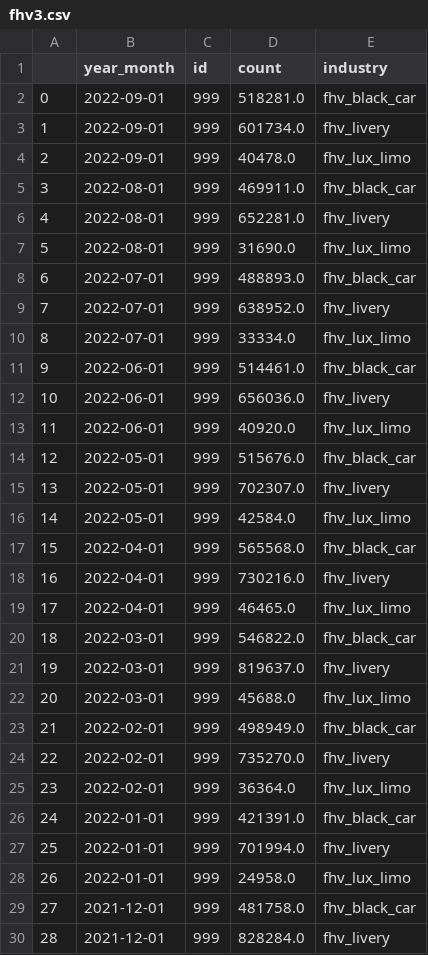
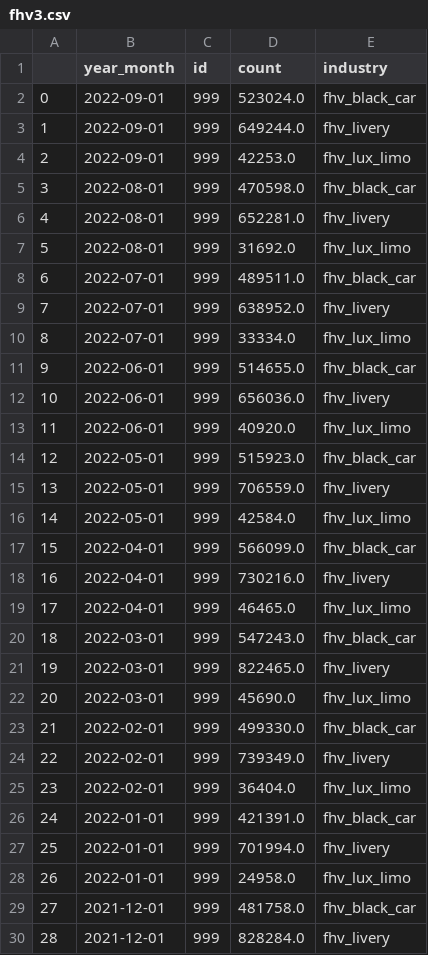
Before and after one commit to analytics-tlc/datahub, a CSV file: data/fhv3.csv, drawn as a sheet; only a part is shown; the diff covers the shown part only.

```diff
--- a/data/fhv3.csv
+++ b/data/fhv3.csv
@@ -1,26 +1,26 @@
 ,year_month,id,count,industry
-0,2022-09-01,999,518281.0,fhv_black_car
-1,2022-09-01,999,601734.0,fhv_livery
-2,2022-09-01,999,40478.0,fhv_lux_limo
-3,2022-08-01,999,469911.0,fhv_black_car
+0,2022-09-01,999,523024.0,fhv_black_car
+1,2022-09-01,999,649244.0,fhv_livery
+2,2022-09-01,999,42253.0,fhv_lux_limo
+3,2022-08-01,999,470598.0,fhv_black_car
 4,2022-08-01,999,652281.0,fhv_livery
-5,2022-08-01,999,31690.0,fhv_lux_limo
-6,2022-07-01,999,488893.0,fhv_black_car
+5,2022-08-01,999,31692.0,fhv_lux_limo
+6,2022-07-01,999,489511.0,fhv_black_car
 7,2022-07-01,999,638952.0,fhv_livery
 8,2022-07-01,999,33334.0,fhv_lux_limo
-9,2022-06-01,999,514461.0,fhv_black_car
+9,2022-06-01,999,514655.0,fhv_black_car
 10,2022-06-01,999,656036.0,fhv_livery
 11,2022-06-01,999,40920.0,fhv_lux_limo
-12,2022-05-01,999,515676.0,fhv_black_car
-13,2022-05-01,999,702307.0,fhv_livery
+12,2022-05-01,999,515923.0,fhv_black_car
+13,2022-05-01,999,706559.0,fhv_livery
 14,2022-05-01,999,42584.0,fhv_lux_limo
-15,2022-04-01,999,565568.0,fhv_black_car
+15,2022-04-01,999,566099.0,fhv_black_car
 16,2022-04-01,999,730216.0,fhv_livery
 17,2022-04-01,999,46465.0,fhv_lux_limo
-18,2022-03-01,999,546822.0,fhv_black_car
-19,2022-03-01,999,819637.0,fhv_livery
-20,2022-03-01,999,45688.0,fhv_lux_limo
-21,2022-02-01,999,498949.0,fhv_black_car
-22,2022-02-01,999,735270.0,fhv_livery
-23,2022-02-01,999,36364.0,fhv_lux_limo
+18,2022-03-01,999,547243.0,fhv_black_car
+19,2022-03-01,999,822465.0,fhv_livery
+20,2022-03-01,999,45690.0,fhv_lux_limo
+21,2022-02-01,999,499330.0,fhv_black_car
+22,2022-02-01,999,739349.0,fhv_livery
+23,2022-02-01,999,36404.0,fhv_lux_limo
 24,2022-01-01,999,421391.0,fhv_black_car
```
Also changed, not shown: 8 edited cells elsewhere in this file, data/green_fare.csv, data/green_fare_melt.csv, 4 other files.
